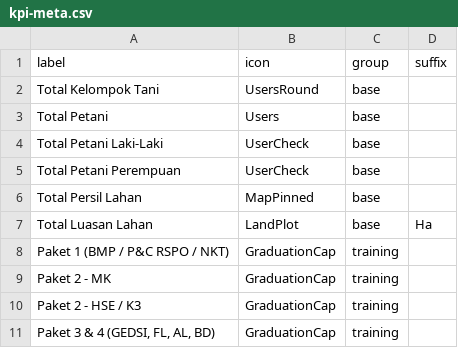
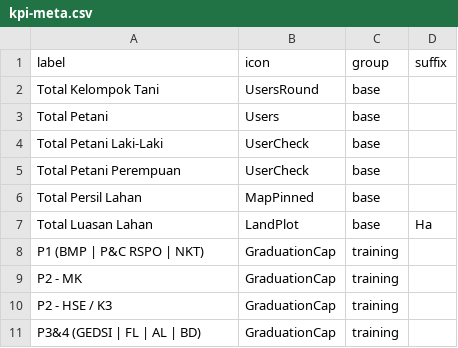
Before and after one commit to WRI-Indonesia/mis-smallholder-hub, a CSV file: src/lib/static-data/admin/dashboard/kpi/kpi-meta.csv, drawn as a sheet; the diff names each change by its address in the sheet, - before the commit and + after, or states it on an @@ line.

```diff
--- a/src/lib/static-data/admin/dashboard/kpi/kpi-meta.csv
+++ b/src/lib/static-data/admin/dashboard/kpi/kpi-meta.csv
-A8 (label): Paket 1 (BMP / P&C RSPO / NKT)
+A8 (label): P1 (BMP | P&C RSPO | NKT)
-A9 (label): Paket 2 - MK
+A9 (label): P2 - MK
-A10 (label): Paket 2 - HSE / K3
+A10 (label): P2 - HSE / K3
-A11 (label): Paket 3 & 4 (GEDSI, FL, AL, BD)
+A11 (label): P3&4 (GEDSI | FL | AL | BD)
```
Also changed, not shown: src/lib/static-data/admin/dashboard/kpi/kpi.csv, 2 other files.
